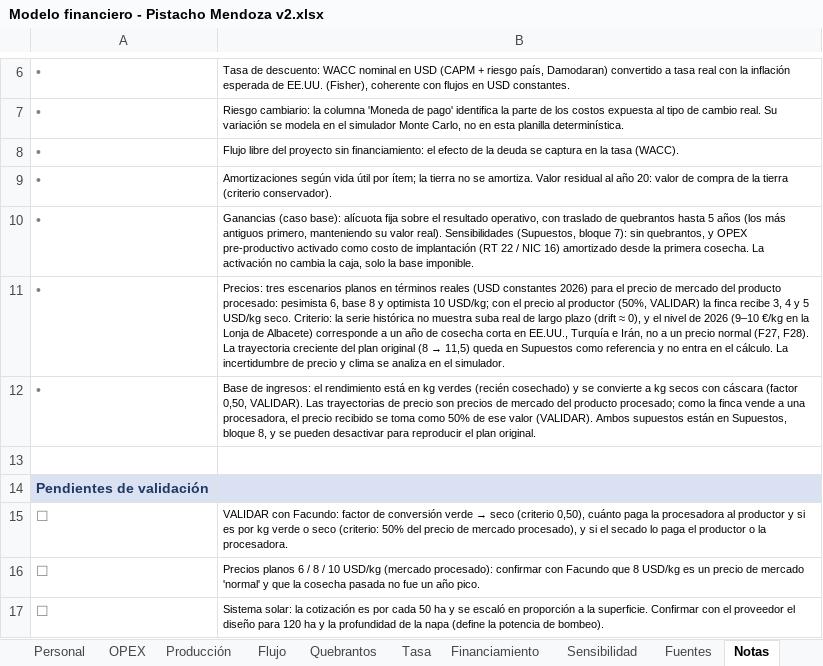
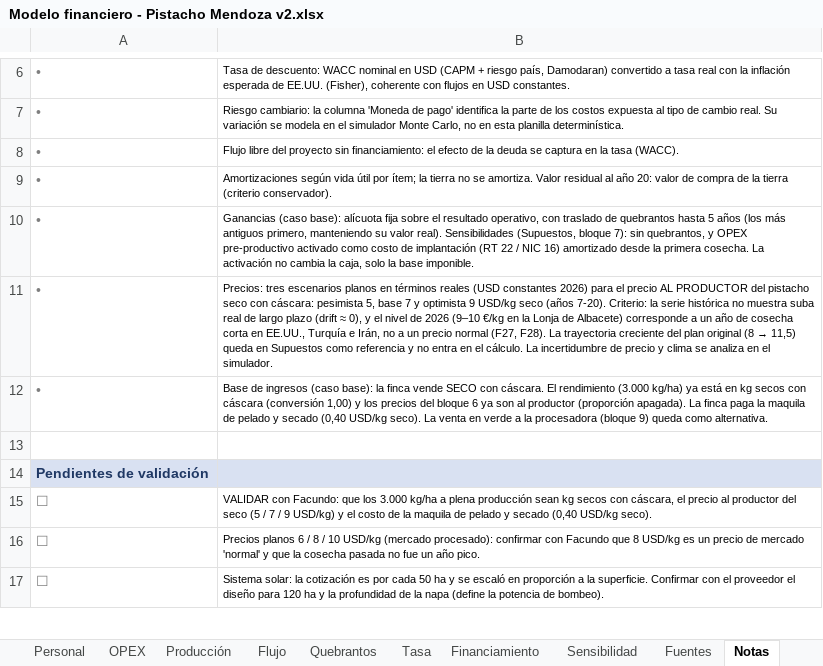
Before and after one commit to Emilialandgrebe/tesis-maestria, an Excel workbook: data/referencia/Modelo financiero - Pistacho Mendoza v2.xlsx, sheet Notas, drawn as a sheet; only a part is shown, gaps mark what is left out; values as stored, in another font and other column widths than the file's, no borders; the diff names each change by its address in the sheet, - before the commit and + after, or states it on an @@ line.

```diff
--- a/data/referencia/Modelo financiero - Pistacho Mendoza v2.xlsx (sheet Notas)
+++ b/data/referencia/Modelo financiero - Pistacho Mendoza v2.xlsx (sheet Notas)
-B11: …el precio de mercado del producto procesado: pesimista 6, base 8 y optimista 10 USD/kg; con el precio al productor (50%, VALIDAR) la finca recibe 3, 4 y 5 USD/kg seco. Criterio: la…
+B11: …el precio AL PRODUCTOR del pistacho seco con cáscara: pesimista 5, base 7 y optimista 9 USD/kg seco (años 7-20). Criterio: la…
-B12: Base de ingresos: el rendimiento está en kg verdes (recién cosechado) y se convierte a kg secos con cáscara (factor 0,50, VALIDAR). Las trayectorias de precio son precios de mercado del producto procesado; como la finca vende a una procesadora, el precio recibido se toma como 50% de ese valor (VALIDAR). Ambos supuestos están en Supuestos, bloque 8, y se pueden desactivar para reproducir el plan original.
+B12: Base de ingresos (caso base): la finca vende SECO con cáscara. El rendimiento (3.000 kg/ha) ya está en kg secos con cáscara (conversión 1,00) y los precios del bloque 6 ya son al productor (proporción apagada). La finca paga la maquila de pelado y secado (0,40 USD/kg seco). La venta en verde a la procesadora (bloque 9) queda como alternativa.
@@ B15: …con Facundo: factor de conversión verde → seco (criterio 0,50), cuánto paga la procesadora al productor y si es por kg verde o seco (criterio: 50% del precio de mercado procesado), y si el secado lo paga el productor o la procesadora. → …con Facundo: que los 3.000 kg/ha a plena producción sean kg secos con cáscara, el precio al productor del seco (5 / 7 / 9 USD/kg) y el costo de la maquila de pelado y secado (0,40 USD/kg seco). @@
```
Also changed, not shown: sheet Sensibilidad, sheet Flujo, sheet Supuestos, sheet Producción, sheet Quebrantos, sheet OPEX, 2 more sheets, charts or pictures, 22 other files.
